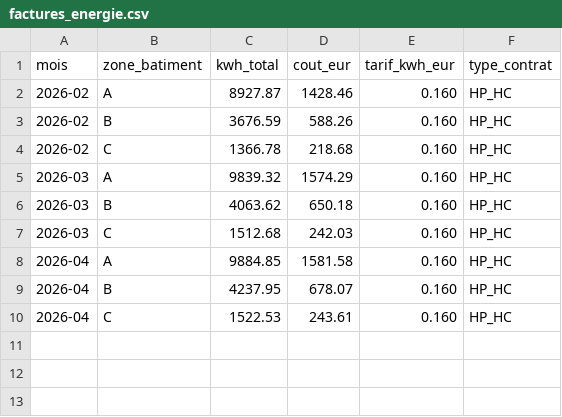
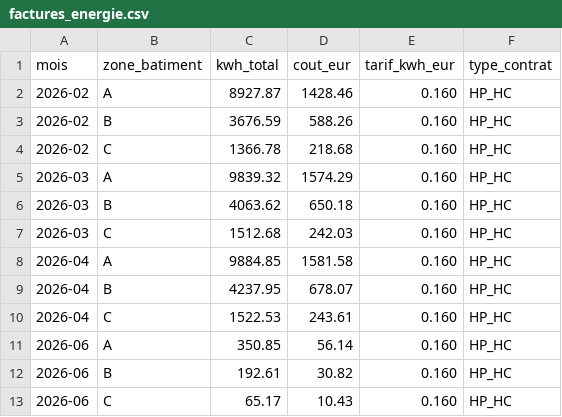
Before and after one commit to HAHE-GIT/smartbuilding-data-sources, a CSV file: data/csv/factures_energie.csv, drawn as a sheet.

Commit message:
Historical data update — 2026-06-15T12:07:08.482718Z

```diff
--- a/data/csv/factures_energie.csv
+++ b/data/csv/factures_energie.csv
@@ -10 +10,4 @@ mois,zone_batiment,kwh_total,cout_eur,tarif_kwh_eur,type_contrat
 2026-04,C,1522.53,243.61,0.160,HP_HC
+2026-06,A,350.85,56.14,0.160,HP_HC
+2026-06,B,192.61,30.82,0.160,HP_HC
+2026-06,C,65.17,10.43,0.160,HP_HC
```
Also changed, not shown: 2 other files.
